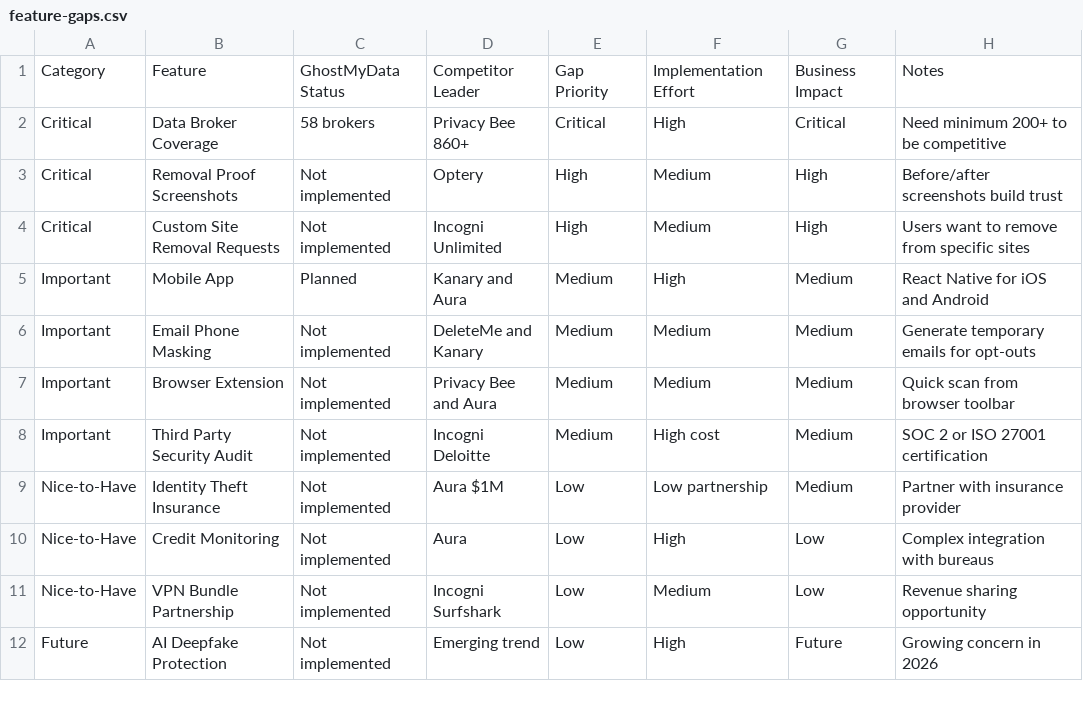
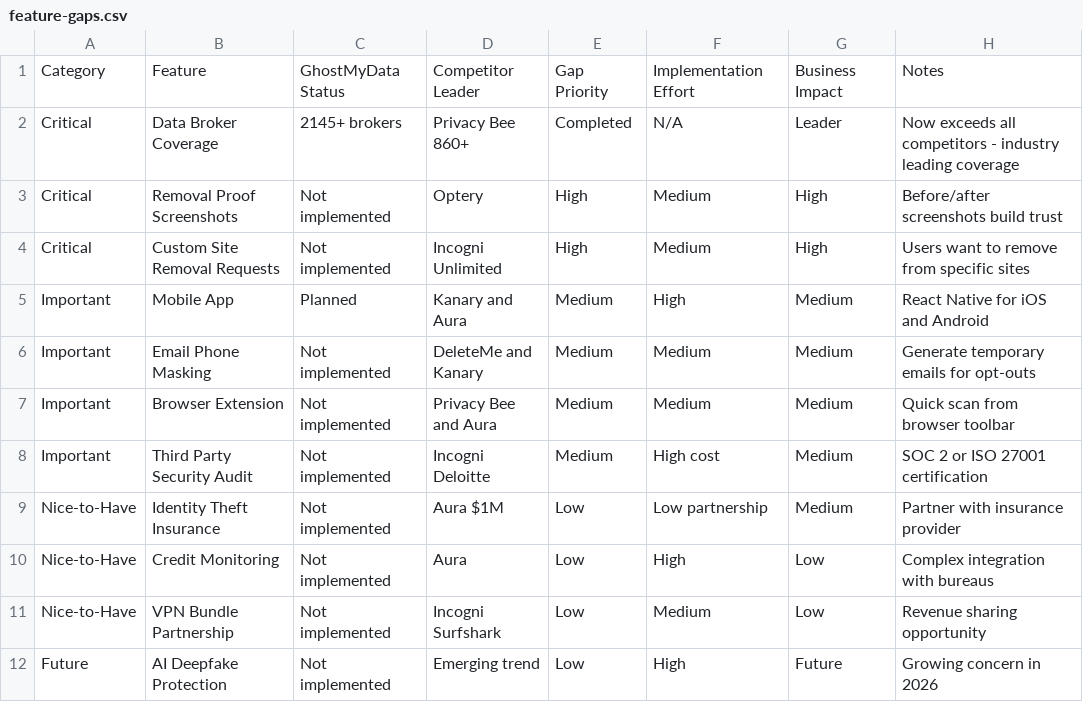
Before and after one commit to Rank127/datascrub-pro, a CSV file: docs/analysis/feature-gaps.csv, drawn as a sheet.

```diff
--- a/docs/analysis/feature-gaps.csv
+++ b/docs/analysis/feature-gaps.csv
@@ -1,3 +1,3 @@
 Category,Feature,GhostMyData Status,Competitor Leader,Gap Priority,Implementation Effort,Business Impact,Notes
-Critical,Data Broker Coverage,58 brokers,Privacy Bee 860+,Critical,High,Critical,Need minimum 200+ to be competitive
+Critical,Data Broker Coverage,2145+ brokers,Privacy Bee 860+,Completed,N/A,Leader,Now exceeds all competitors - industry leading coverage
 Critical,Removal Proof Screenshots,Not implemented,Optery,High,Medium,High,Before/after screenshots build trust
```
Also changed, not shown: 9 other files.
